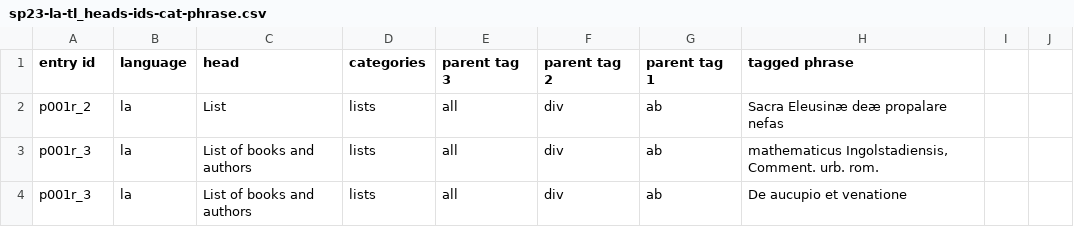
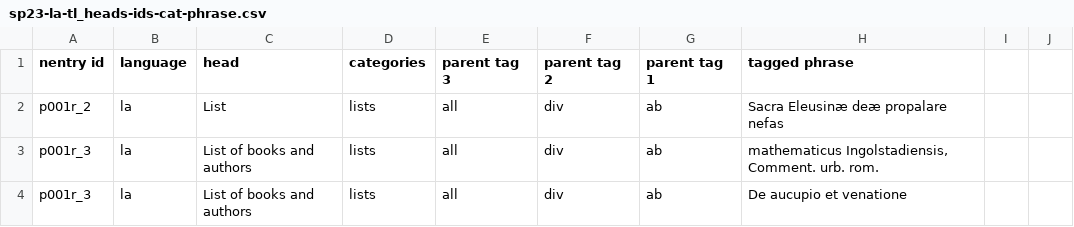
Before and after one commit to cu-mkp/sandbox-projects, a CSV file: narcy_sp23_languages/data/sp23-la-tl_heads-ids-cat-phrase.csv, drawn as a sheet; only a part is shown; the diff names each change by its address in the sheet, - before the commit and + after, or states it on an @@ line.

Commit message:
Update sp23-la-tl_heads-ids-cat-phrase.csv

```diff
--- a/narcy_sp23_languages/data/sp23-la-tl_heads-ids-cat-phrase.csv
+++ b/narcy_sp23_languages/data/sp23-la-tl_heads-ids-cat-phrase.csv
-A1: entry id
+A1: nentry id
```
